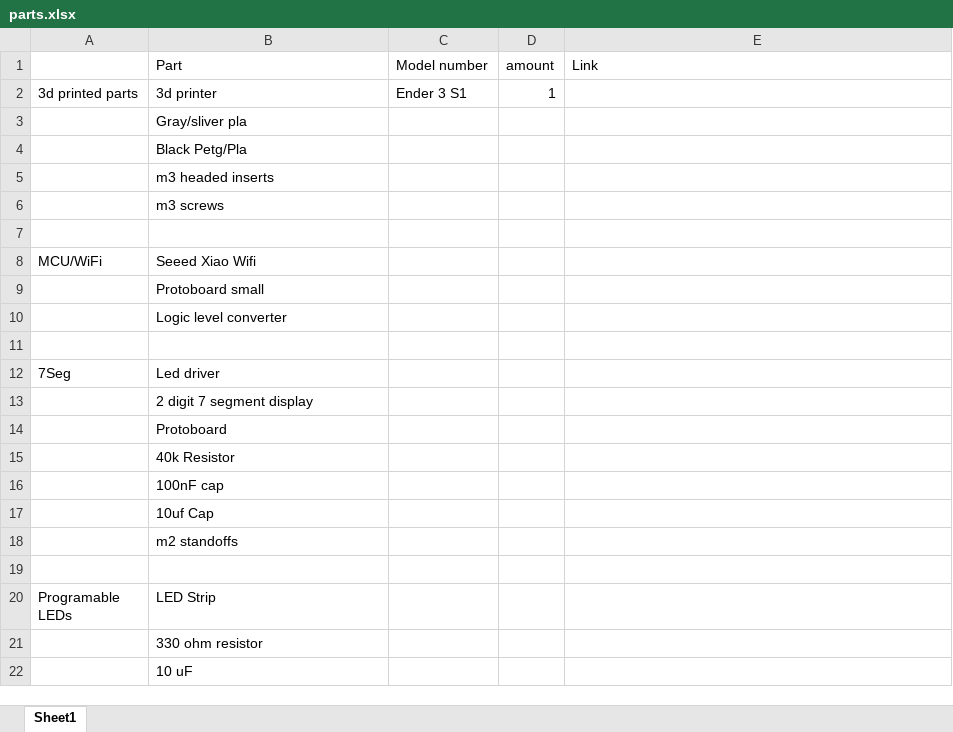
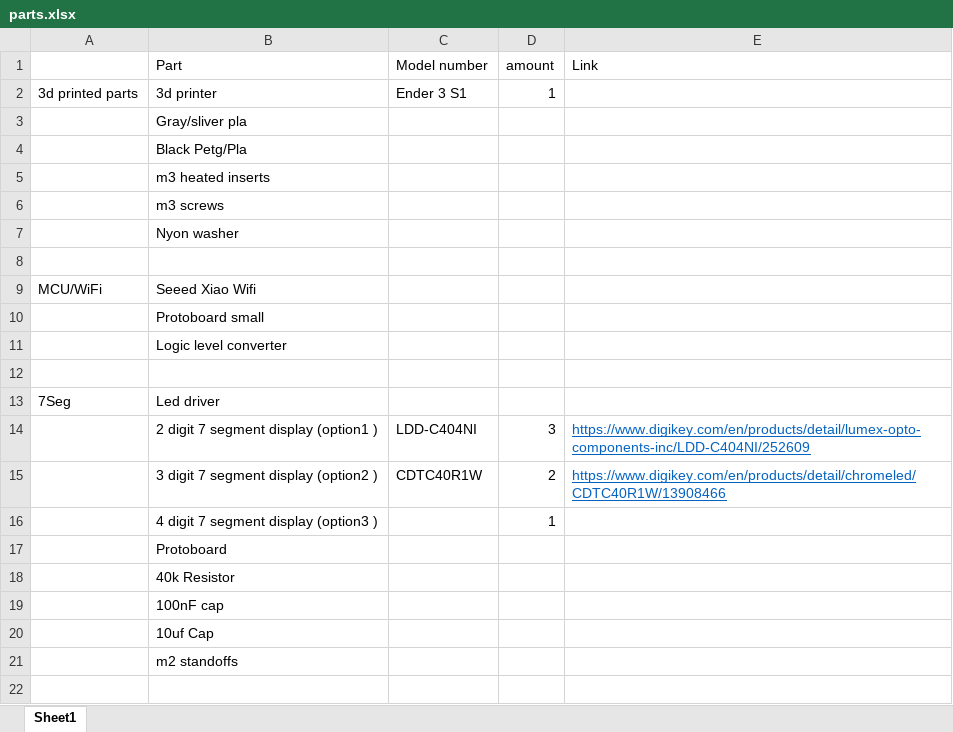
Before and after one commit to justbarran/YoutubeSubCounter, an Excel workbook: BOM/parts.xlsx, sheet Sheet1, drawn as a sheet; only a part is shown; the shorter side is filled out with more unchanged rows; values as stored, in another font and other column widths than the file's, no borders; removed rows and columns are numbered as before the commit, all else as after; the diff names each change by its address in the sheet, - before the commit and + after, or states it on an @@ line.

```diff
--- a/BOM/parts.xlsx (sheet Sheet1)
+++ b/BOM/parts.xlsx (sheet Sheet1)
-B5 (Part): m3 headed inserts
+B5 (Part): m3 heated inserts
+row 7:  | Nyon washer
-row 13:  | 2 digit 7 segment display
+row 14:  | 2 digit 7 segment display (option1 ) | LDD-C404NI | 3 | https://www.digikey.com/en/products/detail/lumex-opto-components-inc/LDD-C404NI/252609
+row 15:  | 3 digit 7 segment display (option2 ) | CDTC40R1W | 2 | https://www.digikey.com/en/products/detail/chromeled/CDTC40R1W/13908466
+row 16:  | 4 digit 7 segment display (option3 ) |  | 1
```
Also changed, not shown: 1 other file.
